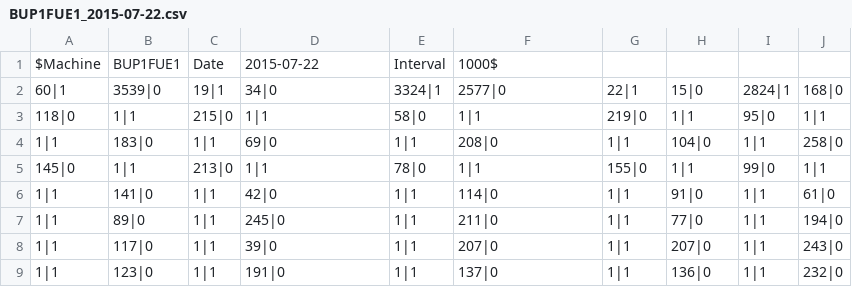
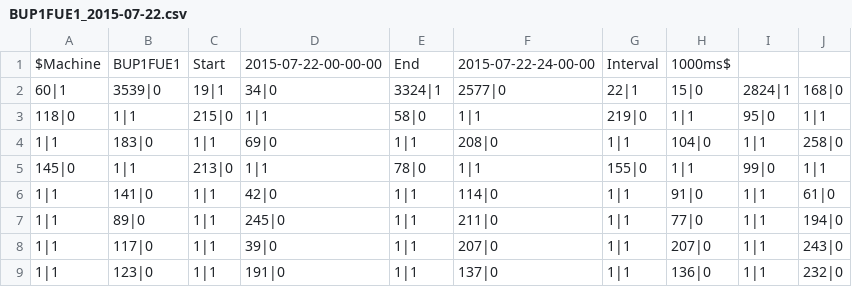
Before and after one commit to BerbsInf2016A/KnowledgeCreation_DataSimulation, a CSV file: Documentation/dataPreparation/content/BUP1FUE1_2015-07-22.csv, drawn as a sheet; only a part is shown; the diff names each change by its address in the sheet, - before the commit and + after, or states it on an @@ line.

```diff
--- a/Documentation/dataPreparation/content/BUP1FUE1_2015-07-22.csv
+++ b/Documentation/dataPreparation/content/BUP1FUE1_2015-07-22.csv
-C1: Date
+C1: Start
-D1: 2015-07-22
+D1: 2015-07-22-00-00-00
-E1: Interval
+E1: End
-F1: 1000$
+F1: 2015-07-22-24-00-00
-G1: (empty)
+G1: Interval
-H1: (empty)
+H1: 1000ms$
```
Also changed, not shown: Documentation/dataPreparation/content/moreFiles.csv.
